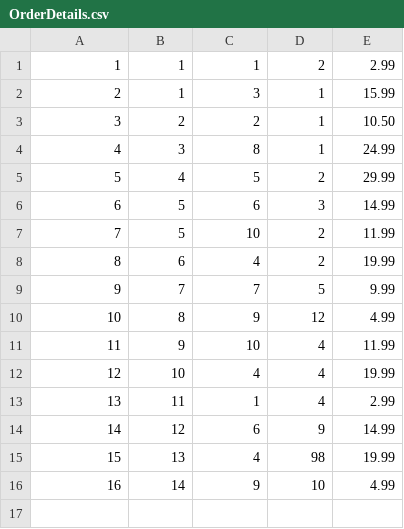
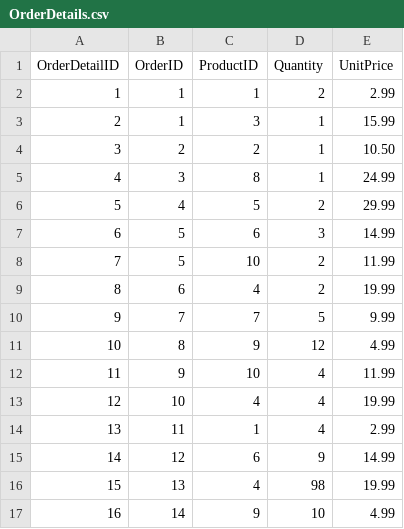
Before and after one commit to JM-630/CPSC_408_Assignment2, a CSV file: OrderDetails.csv, drawn as a sheet.

Commit message:
Update OrderDetails.csv

```diff
--- a/OrderDetails.csv
+++ b/OrderDetails.csv
@@ -1 +1,2 @@
+OrderDetailID, OrderID, ProductID, Quantity, UnitPrice
 1,1,1,2,2.99
```
